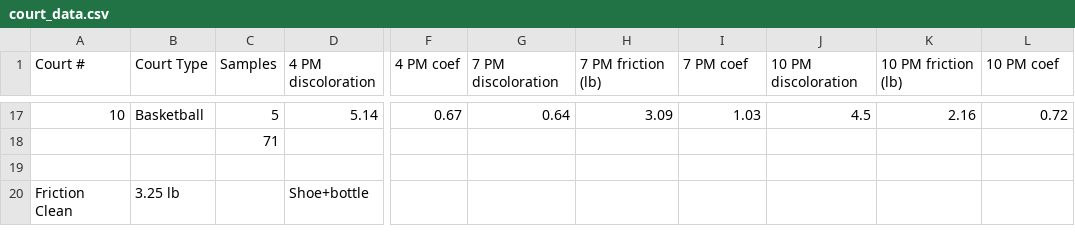
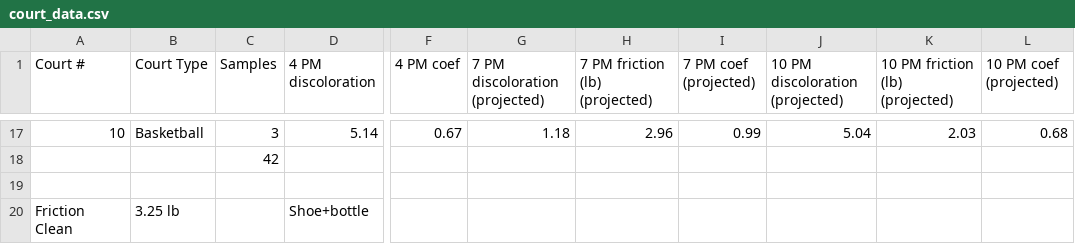
Before and after one commit to vgovada/court_check, a CSV file: data/court_data.csv, drawn as a sheet; only a part is shown, gaps mark what is left out; the diff covers the shown part only; the diff names each change by its address in the sheet, - before the commit and + after, or states it on an @@ line.

```diff
--- a/data/court_data.csv
+++ b/data/court_data.csv
-G1: 7 PM discoloration
+G1: 7 PM discoloration (projected)
-H1: 7 PM friction (lb)
+H1: 7 PM friction (lb) (projected)
-I1: 7 PM coef
+I1: 7 PM coef (projected)
-J1: 10 PM discoloration
+J1: 10 PM discoloration (projected)
-K1: 10 PM friction (lb)
+K1: 10 PM friction (lb) (projected)
-L1: 10 PM coef
+L1: 10 PM coef (projected)
-C17 (Samples): 5
+C17 (Samples): 3
-G17 (7 PM discoloration (projected)): 0.64
+G17 (7 PM discoloration (projected)): 1.18
-H17 (7 PM friction (lb) (projected)): 3.09
+H17 (7 PM friction (lb) (projected)): 2.96
-I17 (7 PM coef (projected)): 1.03
+I17 (7 PM coef (projected)): 0.99
-J17 (10 PM discoloration (projected)): 4.5
+J17 (10 PM discoloration (projected)): 5.04
-K17 (10 PM friction (lb) (projected)): 2.16
+K17 (10 PM friction (lb) (projected)): 2.03
-L17 (10 PM coef (projected)): 0.72
+L17 (10 PM coef (projected)): 0.68
-C18 (Samples): 71
+C18 (Samples): 42
```
Also changed, not shown: 41 edited cells elsewhere in this file, 9 other files.
